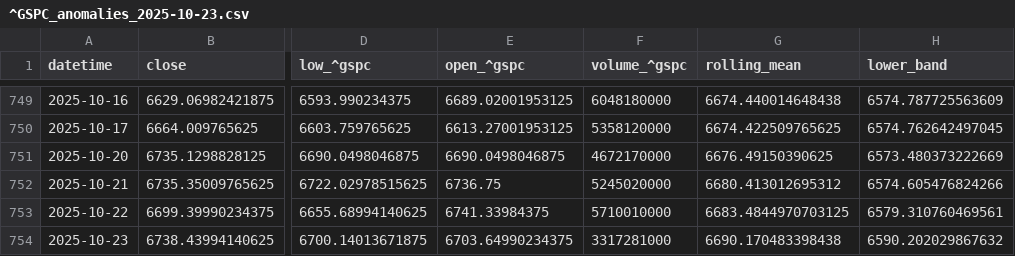
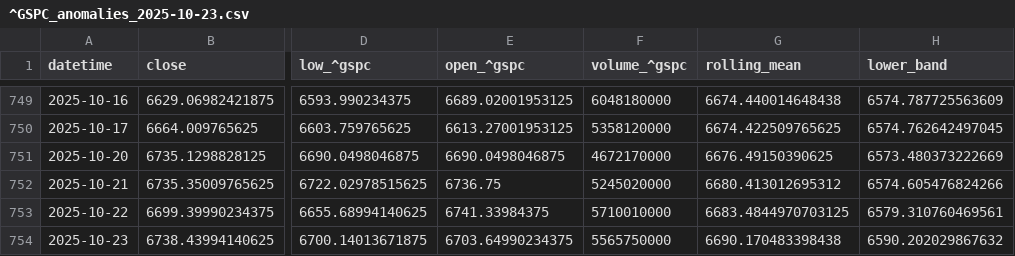
Before and after one commit to midaslab23/conections, a CSV file: out/^GSPC_anomalies_2025-10-23.csv, drawn as a sheet; only a part is shown, gaps mark what is left out; the diff names each change by its address in the sheet, - before the commit and + after, or states it on an @@ line.

```diff
--- a/out/^GSPC_anomalies_2025-10-23.csv
+++ b/out/^GSPC_anomalies_2025-10-23.csv
-F754 (volume_^gspc): 3317281000
+F754 (volume_^gspc): 5565750000
```
Also changed, not shown: out/^MXX_anomalies_2025-10-23.csv, out/^SPX_anomalies_2025-10-23.csv, 1 other file.
